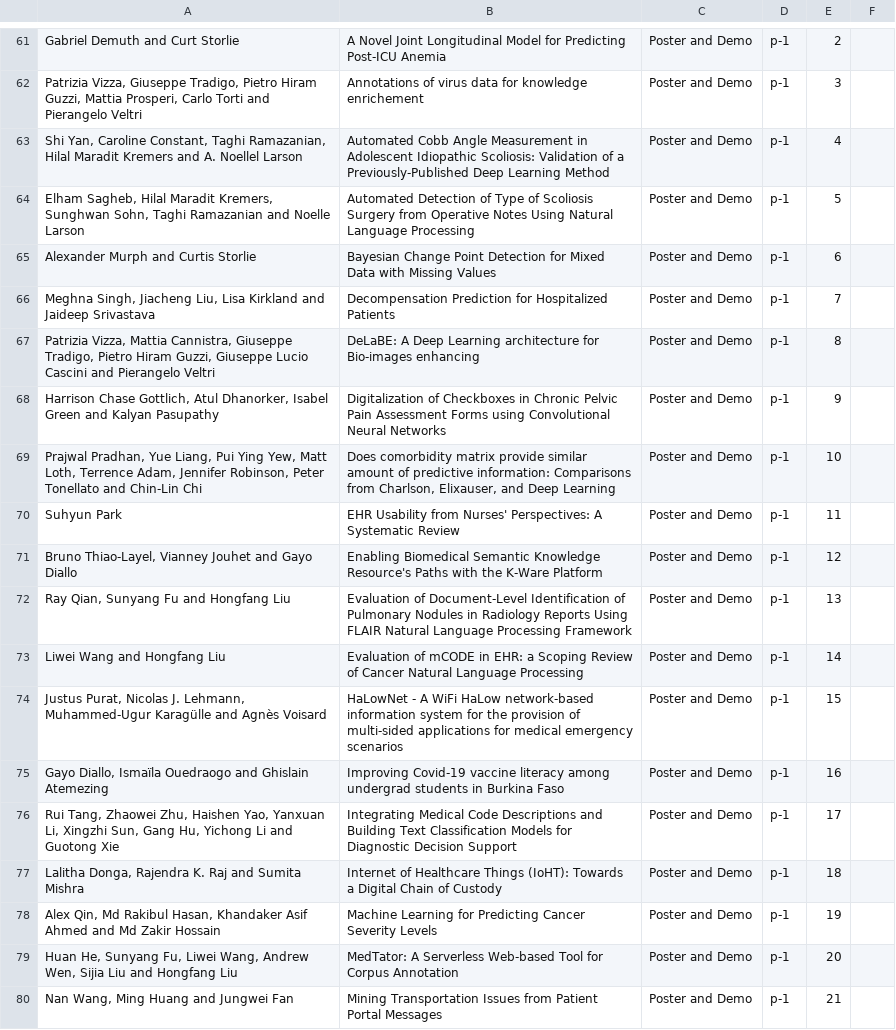
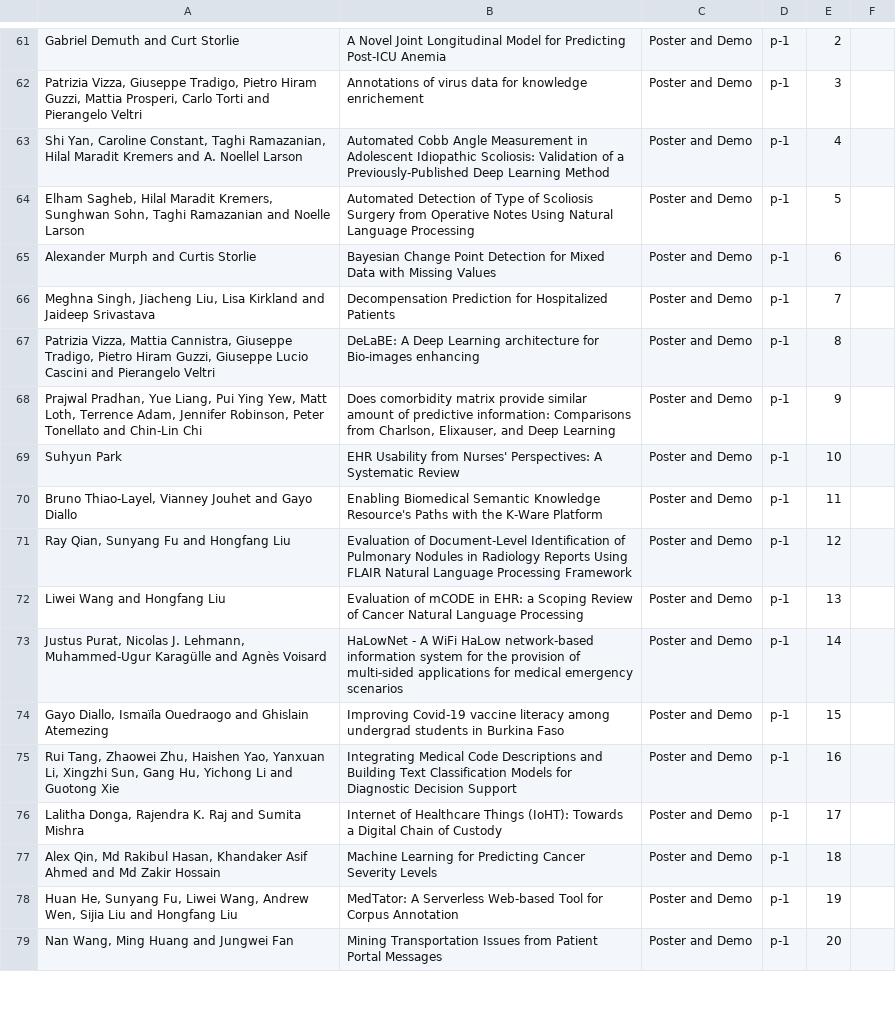
Before and after one commit to ieeeichi2024/ieeeichi2024.github.io, a CSV file: presentations.csv, drawn as a sheet; only a part is shown, gaps mark what is left out; the diff covers the shown part only.

```diff
--- a/presentations.csv
+++ b/presentations.csv
@@ -67,14 +67,13 @@ Alexander Murph and Curtis Storlie,Bayesian Change Point Detection for Mixed Dat
 "Patrizia Vizza, Mattia Cannistra, Giuseppe Tradigo, Pietro Hiram Guzzi, Giuseppe Lucio Cascini and Pierangelo Veltri",DeLaBE: A Deep Learning architecture for Bio-images enhancing,Poster and Demo,p-1,8,
-"Harrison Chase Gottlich, Atul Dhanorker, Isabel Green and Kalyan Pasupathy",Digitalization of Checkboxes in Chronic Pelvic Pain Assessment Forms using Convolutional Neural Networks,Poster and Demo,p-1,9,
-"Prajwal Pradhan, Yue Liang, Pui Ying Yew, Matt Loth, Terrence Adam, Jennifer Robinson, Peter Tonellato and Chin-Lin Chi","Does comorbidity matrix provide similar amount of predictive information: Comparisons from Charlson, Elixauser, and Deep Learning",Poster and Demo,p-1,10,
-Suhyun Park,EHR Usability from Nurses' Perspectives: A Systematic Review,Poster and Demo,p-1,11,
-"Bruno Thiao-Layel, Vianney Jouhet and Gayo Diallo",Enabling Biomedical Semantic Knowledge Resource's Paths with the K-Ware Platform,Poster and Demo,p-1,12,
-"Ray Qian, Sunyang Fu and Hongfang Liu",Evaluation of Document-Level Identification of Pulmonary Nodules in Radiology Reports Using FLAIR Natural Language Processing Framework,Poster and Demo,p-1,13,
-Liwei Wang and Hongfang Liu,Evaluation of mCODE in EHR: a Scoping Review of Cancer Natural Language Processing,Poster and Demo,p-1,14,
-"Justus Purat, Nicolas J. Lehmann, Muhammed-Ugur Karagülle and Agnès Voisard",HaLowNet - A WiFi HaLow network-based information system for the provision of multi-sided applications for medical emergency scenarios,Poster and Demo,p-1,15,
-"Gayo Diallo, Ismaïla Ouedraogo and Ghislain Atemezing",Improving Covid-19 vaccine literacy among undergrad students in Burkina Faso,Poster and Demo,p-1,16,
-"Rui Tang, Zhaowei Zhu, Haishen Yao, Yanxuan Li, Xingzhi Sun, Gang Hu, Yichong Li and Guotong Xie",Integrating Medical Code Descriptions and Building Text Classification Models for Diagnostic Decision Support,Poster and Demo,p-1,17,
-"Lalitha Donga, Rajendra K. Raj and Sumita Mishra",Internet of Healthcare Things (IoHT): Towards a Digital Chain of Custody,Poster and Demo,p-1,18,
-"Alex Qin, Md Rakibul Hasan, Khandaker Asif Ahmed and Md Zakir Hossain",Machine Learning for Predicting Cancer Severity Levels,Poster and Demo,p-1,19,
-"Huan He, Sunyang Fu, Liwei Wang, Andrew Wen, Sijia Liu and Hongfang Liu",MedTator: A Serverless Web-based Tool for Corpus Annotation,Poster and Demo,p-1,20,
-"Nan Wang, Ming Huang and Jungwei Fan",Mining Transportation Issues from Patient Portal Messages,Poster and Demo,p-1,21,
+"Prajwal Pradhan, Yue Liang, Pui Ying Yew, Matt Loth, Terrence Adam, Jennifer Robinson, Peter Tonellato and Chin-Lin Chi","Does comorbidity matrix provide similar amount of predictive information: Comparisons from Charlson, Elixauser, and Deep Learning",Poster and Demo,p-1,9,
+Suhyun Park,EHR Usability from Nurses' Perspectives: A Systematic Review,Poster and Demo,p-1,10,
+"Bruno Thiao-Layel, Vianney Jouhet and Gayo Diallo",Enabling Biomedical Semantic Knowledge Resource's Paths with the K-Ware Platform,Poster and Demo,p-1,11,
+"Ray Qian, Sunyang Fu and Hongfang Liu",Evaluation of Document-Level Identification of Pulmonary Nodules in Radiology Reports Using FLAIR Natural Language Processing Framework,Poster and Demo,p-1,12,
+Liwei Wang and Hongfang Liu,Evaluation of mCODE in EHR: a Scoping Review of Cancer Natural Language Processing,Poster and Demo,p-1,13,
+"Justus Purat, Nicolas J. Lehmann, Muhammed-Ugur Karagülle and Agnès Voisard",HaLowNet - A WiFi HaLow network-based information system for the provision of multi-sided applications for medical emergency scenarios,Poster and Demo,p-1,14,
+"Gayo Diallo, Ismaïla Ouedraogo and Ghislain Atemezing",Improving Covid-19 vaccine literacy among undergrad students in Burkina Faso,Poster and Demo,p-1,15,
+"Rui Tang, Zhaowei Zhu, Haishen Yao, Yanxuan Li, Xingzhi Sun, Gang Hu, Yichong Li and Guotong Xie",Integrating Medical Code Descriptions and Building Text Classification Models for Diagnostic Decision Support,Poster and Demo,p-1,16,
+"Lalitha Donga, Rajendra K. Raj and Sumita Mishra",Internet of Healthcare Things (IoHT): Towards a Digital Chain of Custody,Poster and Demo,p-1,17,
+"Alex Qin, Md Rakibul Hasan, Khandaker Asif Ahmed and Md Zakir Hossain",Machine Learning for Predicting Cancer Severity Levels,Poster and Demo,p-1,18,
+"Huan He, Sunyang Fu, Liwei Wang, Andrew Wen, Sijia Liu and Hongfang Liu",MedTator: A Serverless Web-based Tool for Corpus Annotation,Poster and Demo,p-1,19,
+"Nan Wang, Ming Huang and Jungwei Fan",Mining Transportation Issues from Patient Portal Messages,Poster and Demo,p-1,20,
```
Also changed, not shown: 12 edited cells elsewhere in this file, 32 other files.
